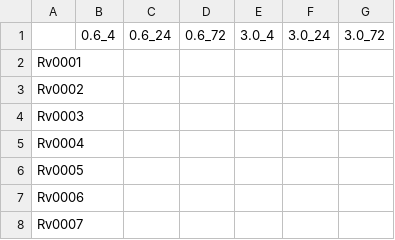
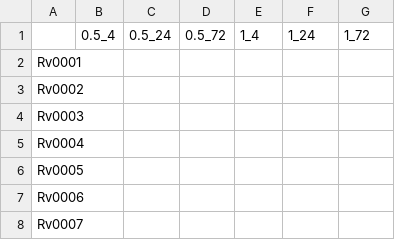
Before and after one commit to baliga-lab/ISB_HS_summer_internship_2021, a CSV file: Fold_change_CFZ_treatment.csv, drawn as a sheet; only a part is shown.

```diff
--- a/Fold_change_CFZ_treatment.csv
+++ b/Fold_change_CFZ_treatment.csv
@@ -1,2 +1,2 @@
-,0.6_4,0.6_24,0.6_72,3.0_4,3.0_24,3.0_72
+,0.5_4,0.5_24,0.5_72,1_4,1_24,1_72
 Rv0001,,,,,,
```
Also changed, not shown: Fold_change_LZD_treatment.csv.
